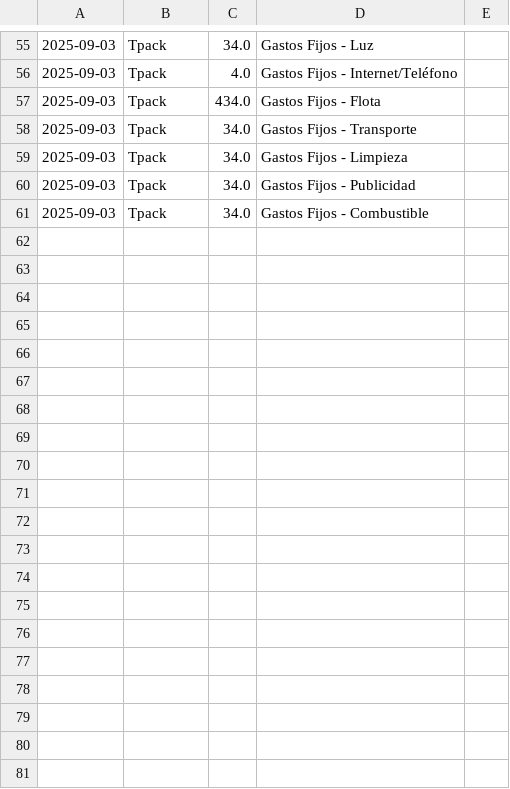
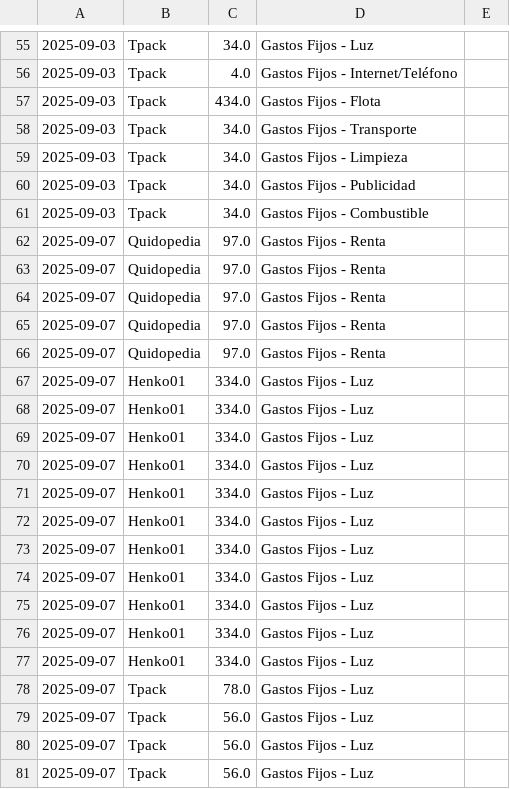
Before and after one commit to NewR809/Grupo-Jp, a CSV file: gastos.csv, drawn as a sheet; only a part is shown, gaps mark what is left out; the diff covers the shown part only; the diff names each change by its address in the sheet, - before the commit and + after, or states it on an @@ line.

```diff
--- a/gastos.csv
+++ b/gastos.csv
+row 62: 2025-09-07 | Quidopedia | 97.0 | Gastos Fijos - Renta
+row 63: 2025-09-07 | Quidopedia | 97.0 | Gastos Fijos - Renta
+row 64: 2025-09-07 | Quidopedia | 97.0 | Gastos Fijos - Renta
+row 65: 2025-09-07 | Quidopedia | 97.0 | Gastos Fijos - Renta
+row 66: 2025-09-07 | Quidopedia | 97.0 | Gastos Fijos - Renta
+row 67: 2025-09-07 | Henko01 | 334.0 | Gastos Fijos - Luz
+row 68: 2025-09-07 | Henko01 | 334.0 | Gastos Fijos - Luz
+row 69: 2025-09-07 | Henko01 | 334.0 | Gastos Fijos - Luz
+row 70: 2025-09-07 | Henko01 | 334.0 | Gastos Fijos - Luz
+row 71: 2025-09-07 | Henko01 | 334.0 | Gastos Fijos - Luz
+row 72: 2025-09-07 | Henko01 | 334.0 | Gastos Fijos - Luz
+row 73: 2025-09-07 | Henko01 | 334.0 | Gastos Fijos - Luz
+row 74: 2025-09-07 | Henko01 | 334.0 | Gastos Fijos - Luz
+row 75: 2025-09-07 | Henko01 | 334.0 | Gastos Fijos - Luz
+row 76: 2025-09-07 | Henko01 | 334.0 | Gastos Fijos - Luz
+row 77: 2025-09-07 | Henko01 | 334.0 | Gastos Fijos - Luz
+row 78: 2025-09-07 | Tpack | 78.0 | Gastos Fijos - Luz
+row 79: 2025-09-07 | Tpack | 56.0 | Gastos Fijos - Luz
+row 80: 2025-09-07 | Tpack | 56.0 | Gastos Fijos - Luz
+row 81: 2025-09-07 | Tpack | 56.0 | Gastos Fijos - Luz
```
Also changed, not shown: 20 added rows elsewhere in this file, 24 other files.
